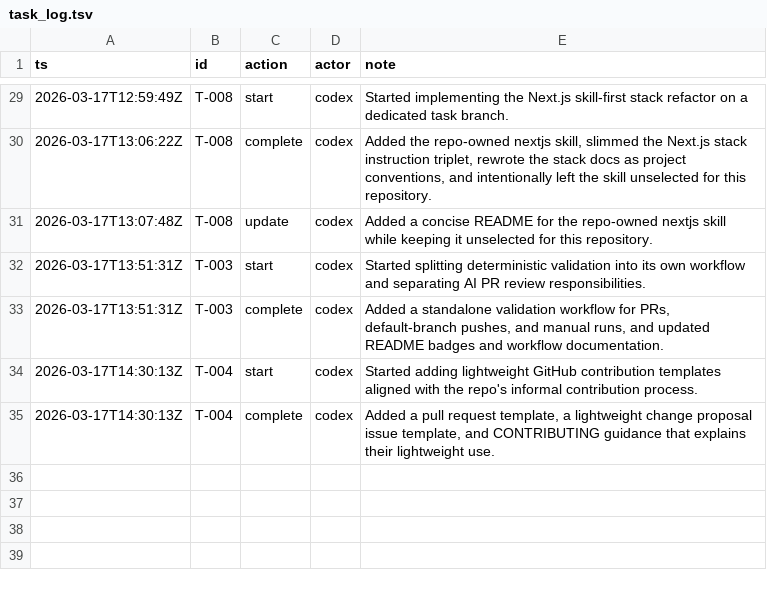
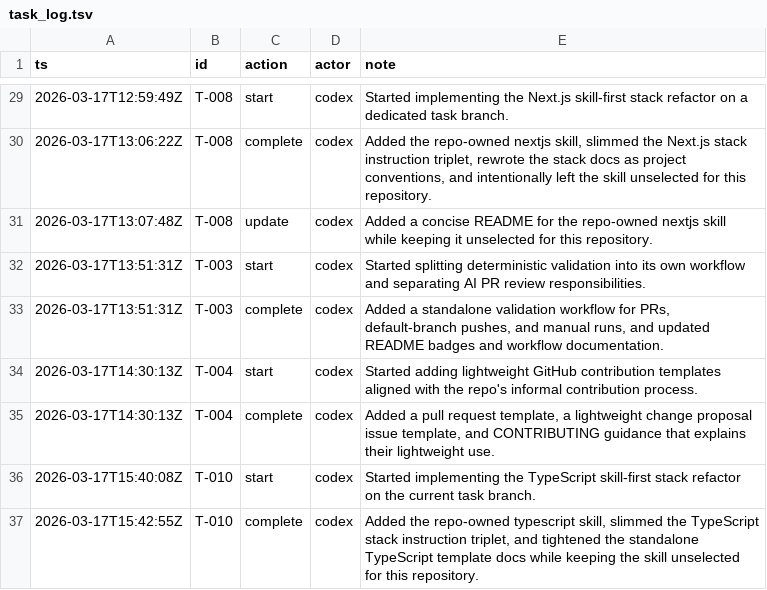
Before and after one commit to mtsanaissi/ai-stacks, a TSV file: tasks/task_log.tsv, drawn as a sheet; only a part is shown, gaps mark what is left out.

Commit message:
feat: add typescript skill-first template guidance

```diff
--- a/tasks/task_log.tsv
+++ b/tasks/task_log.tsv
@@ -35 +35,3 @@ ts	id	action	actor	note
 2026-03-17T14:30:13Z	T-004	complete	codex	Added a pull request template, a lightweight change proposal issue template, and CONTRIBUTING guidance that explains their lightweight use.
+2026-03-17T15:40:08Z	T-010	start	codex	Started implementing the TypeScript skill-first stack refactor on the current task branch.
+2026-03-17T15:42:55Z	T-010	complete	codex	Added the repo-owned typescript skill, slimmed the TypeScript stack instruction triplet, and tightened the standalone TypeScript template docs while keeping the skill unselected for this repository.
```
Also changed, not shown: tasks/tasks.tsv, 14 other files.
